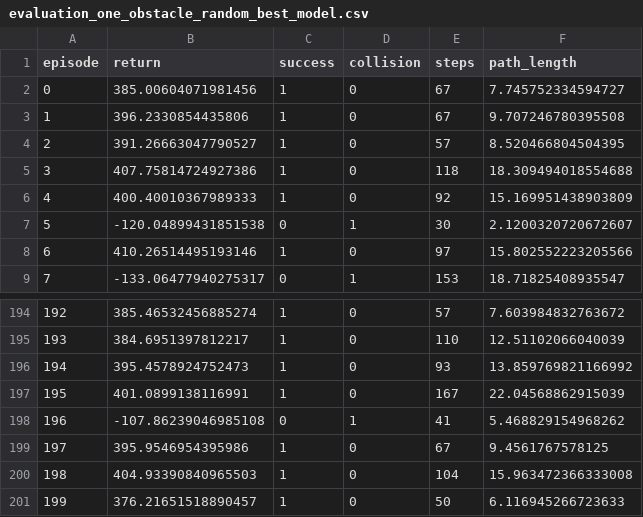
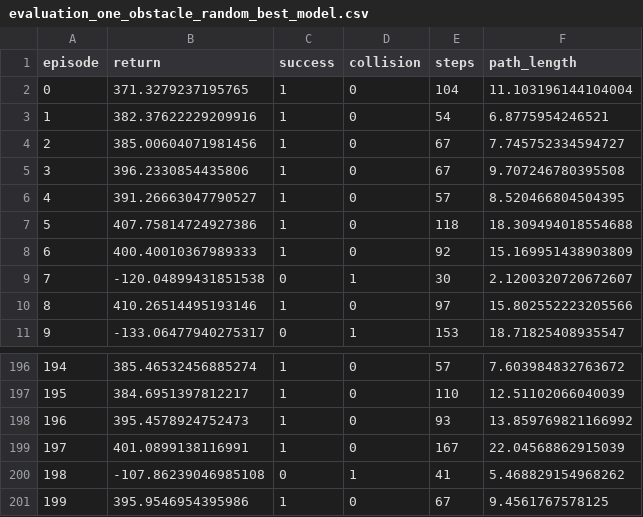
Before and after one commit to louloubrouwers/AE4350, a CSV file: experiments/custom_ppo/one_obstacle_random_final_safety_tuned/evaluation_one_obstacle_random_best_model.csv, drawn as a sheet; only a part is shown, gaps mark what is left out; removed rows and columns are numbered as before the commit, all else as after; the diff names each change by its address in the sheet, - before the commit and + after, or states it on an @@ line.

```diff
--- a/experiments/custom_ppo/one_obstacle_random_final_safety_tuned/evaluation_one_obstacle_random_best_model.csv
+++ b/experiments/custom_ppo/one_obstacle_random_final_safety_tuned/evaluation_one_obstacle_random_best_model.csv
+row 2: 0 | 371.3279237195765 | 1 | 0 | 104 | 11.103196144104004
+row 3: 1 | 382.37622229209916 | 1 | 0 | 54 | 6.8775954246521
@@ column A (episode) renumbered between rows 4 and 201 @@
-row 200: 198 | 404.93390840965503 | 1 | 0 | 104 | 15.963472366333008
-row 201: 199 | 376.21651518890457 | 1 | 0 | 50 | 6.116945266723633
```
Also changed, not shown: experiments/custom_ppo/free_random/evaluation_free_random_best_model.csv, 42 other files.
